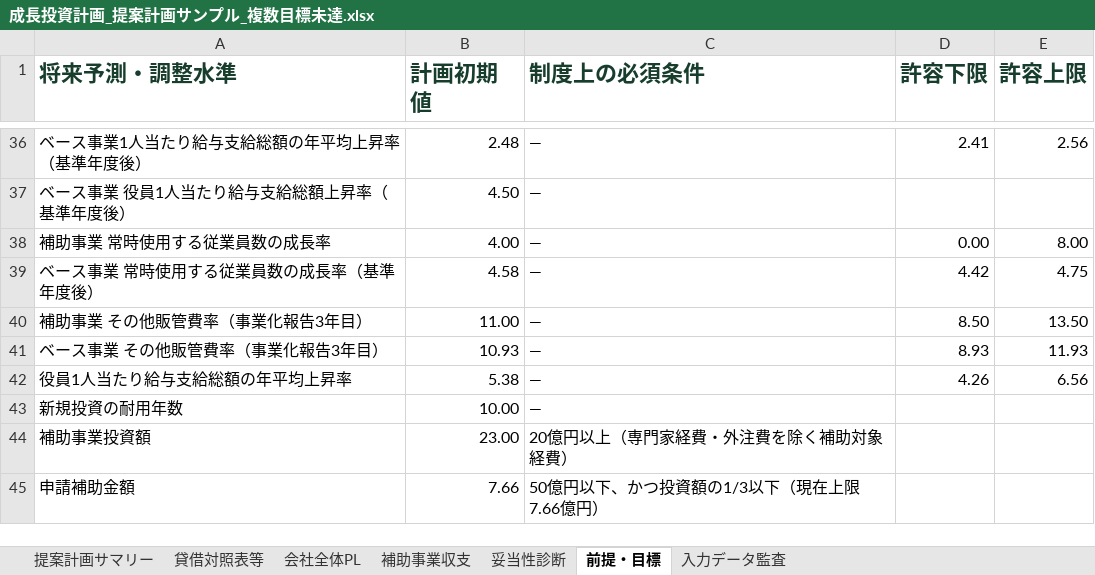
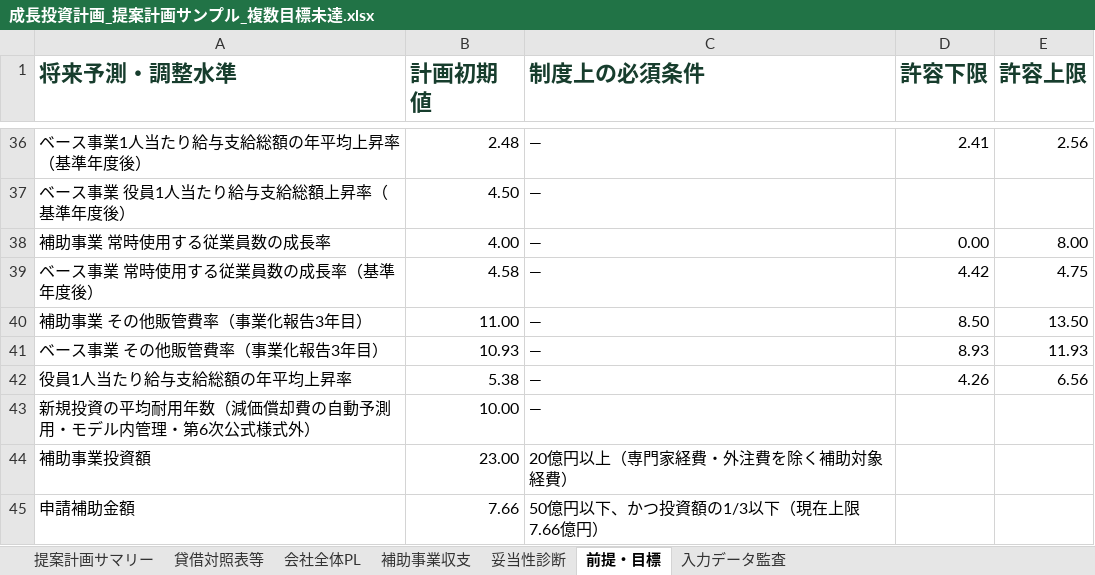
Before and after one commit to tyaso777/japan-subsidy-data, an Excel workbook: 補助金/大規模成長投資補助金/planning_model/examples/成長投資計画_提案計画サンプル_複数目標未達.xlsx, sheet 前提・目標, drawn as a sheet; only a part is shown, gaps mark what is left out; values as stored, in another font and other column widths than the file's, no borders; the diff names each change by its address in the sheet, - before the commit and + after, or states it on an @@ line.

```diff
--- a/補助金/大規模成長投資補助金/planning_model/examples/成長投資計画_提案計画サンプル_複数目標未達.xlsx (sheet 前提・目標)
+++ b/補助金/大規模成長投資補助金/planning_model/examples/成長投資計画_提案計画サンプル_複数目標未達.xlsx (sheet 前提・目標)
-A43 (将来予測・調整水準): 新規投資の耐用年数
+A43 (将来予測・調整水準): 新規投資の平均耐用年数（減価償却費の自動予測用・モデル内管理・第6次公式様式外）
```
Also changed, not shown: sheet 入力データ監査, sheet 妥当性診断, 補助金/大規模成長投資補助金/planning_model/examples/成長投資計画_提案計画サンプル.xlsx, 補助金/大規模成長投資補助金/planning_model/examples/成長投資計画_提案計画サンプル_一部目標未達.xlsx, 9 other files.
